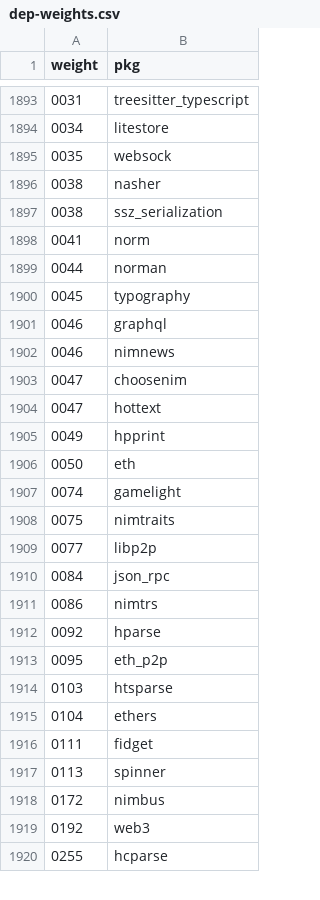
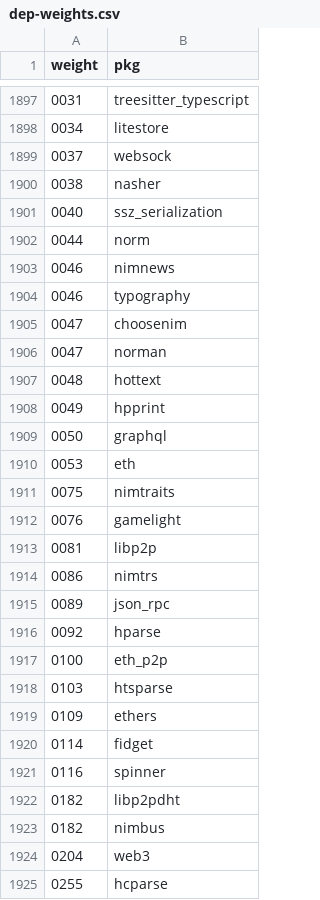
Before and after one commit to riinr/flake-crown, a CSV file: stats/dep-weights.csv, drawn as a sheet; only a part is shown, gaps mark what is left out; the diff covers the shown part only.

Commit message:
chore(stats): reindex

```diff
--- a/stats/dep-weights.csv
+++ b/stats/dep-weights.csv
@@ -1894,27 +1898,28 @@ weight,pkg
 0034,litestore
-0035,websock
+0037,websock
 0038,nasher
-0038,ssz_serialization
-0041,norm
-0044,norman
-0045,typography
-0046,graphql
+0040,ssz_serialization
+0044,norm
 0046,nimnews
+0046,typography
 0047,choosenim
-0047,hottext
+0047,norman
+0048,hottext
 0049,hpprint
-0050,eth
-0074,gamelight
+0050,graphql
+0053,eth
 0075,nimtraits
-0077,libp2p
-0084,json_rpc
+0076,gamelight
+0081,libp2p
 0086,nimtrs
+0089,json_rpc
 0092,hparse
-0095,eth_p2p
+0100,eth_p2p
 0103,htsparse
-0104,ethers
-0111,fidget
-0113,spinner
-0172,nimbus
-0192,web3
+0109,ethers
+0114,fidget
+0116,spinner
+0182,libp2pdht
+0182,nimbus
+0204,web3
 0255,hcparse
```
Also changed, not shown: 22 added rows, 18 removed rows and 6 edited cells elsewhere in this file, stats/contributions-count.csv, stats/dep-weights-count.csv, 8 other files.
